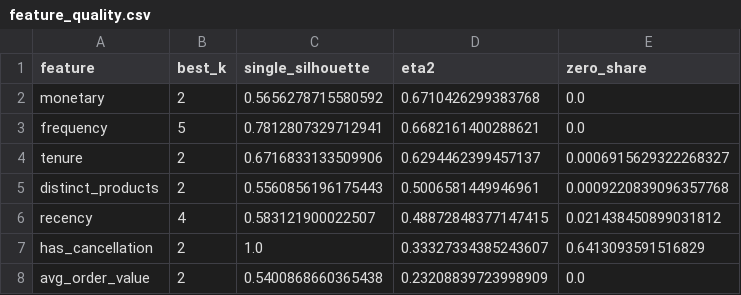
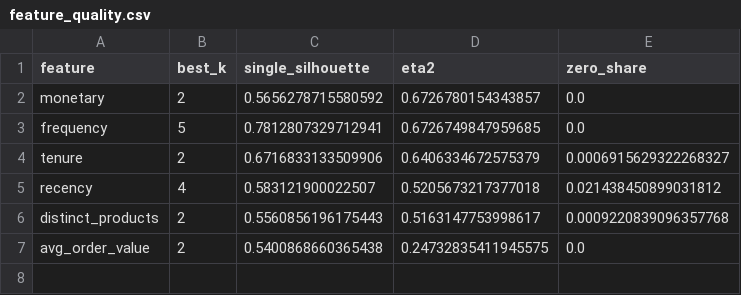
Before and after one commit to FatemehHosseini2024/customer-segmentation, a CSV file: reports/feature_quality.csv, drawn as a sheet.

```diff
--- a/reports/feature_quality.csv
+++ b/reports/feature_quality.csv
@@ -1,8 +1,7 @@
 feature,best_k,single_silhouette,eta2,zero_share
-monetary,2,0.5656278715580592,0.6710426299383768,0.0
-frequency,5,0.7812807329712941,0.6682161400288621,0.0
-tenure,2,0.6716833133509906,0.6294462399457137,0.0006915629322268327
-distinct_products,2,0.5560856196175443,0.5006581449946961,0.0009220839096357768
-recency,4,0.583121900022507,0.48872848377147415,0.021438450899031812
-has_cancellation,2,1.0,0.33327334385243607,0.6413093591516829
-avg_order_value,2,0.5400868660365438,0.23208839723998909,0.0
+monetary,2,0.5656278715580592,0.6726780154343857,0.0
+frequency,5,0.7812807329712941,0.6726749847959685,0.0
+tenure,2,0.6716833133509906,0.6406334672575379,0.0006915629322268327
+recency,4,0.583121900022507,0.5205673217377018,0.021438450899031812
+distinct_products,2,0.5560856196175443,0.5163147753998617,0.0009220839096357768
+avg_order_value,2,0.5400868660365438,0.24732835411945575,0.0
```
Also changed, not shown: reports/feature_corr.csv, 1 other file.
